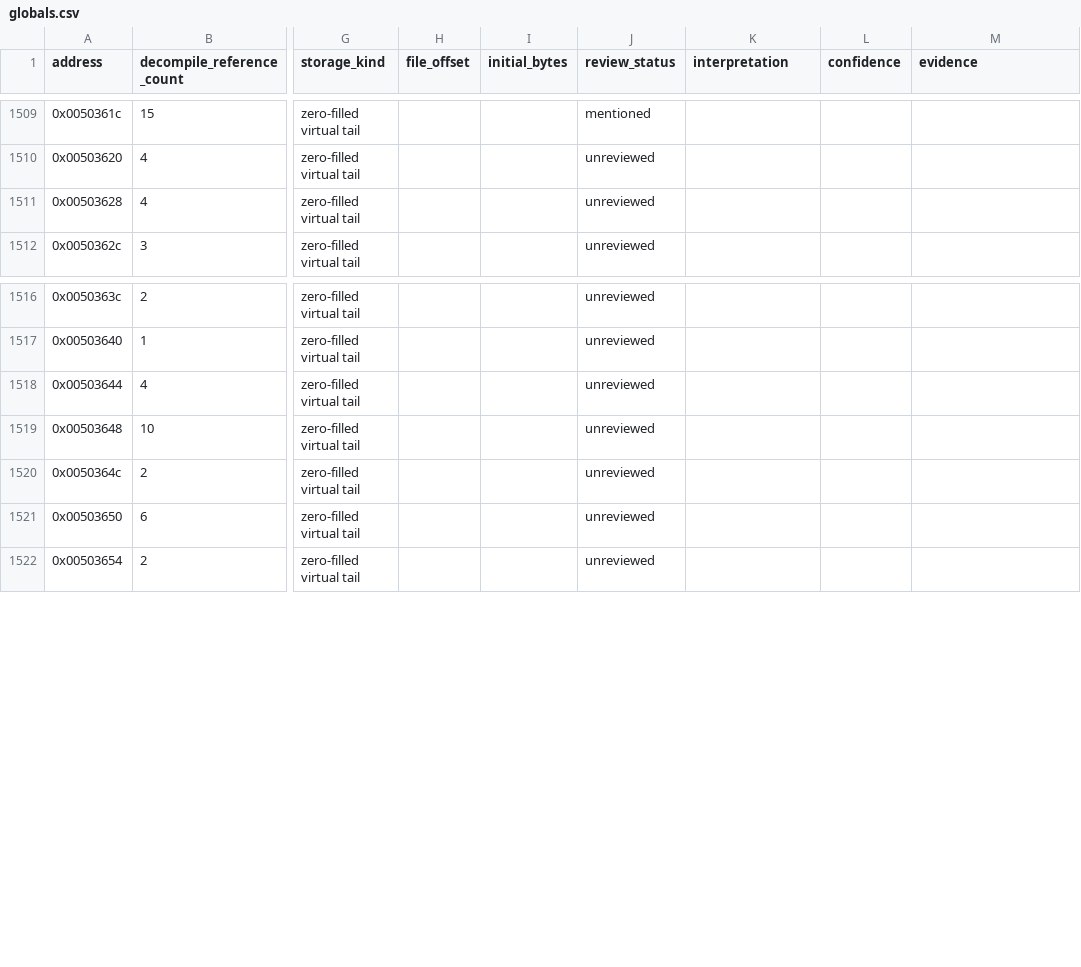
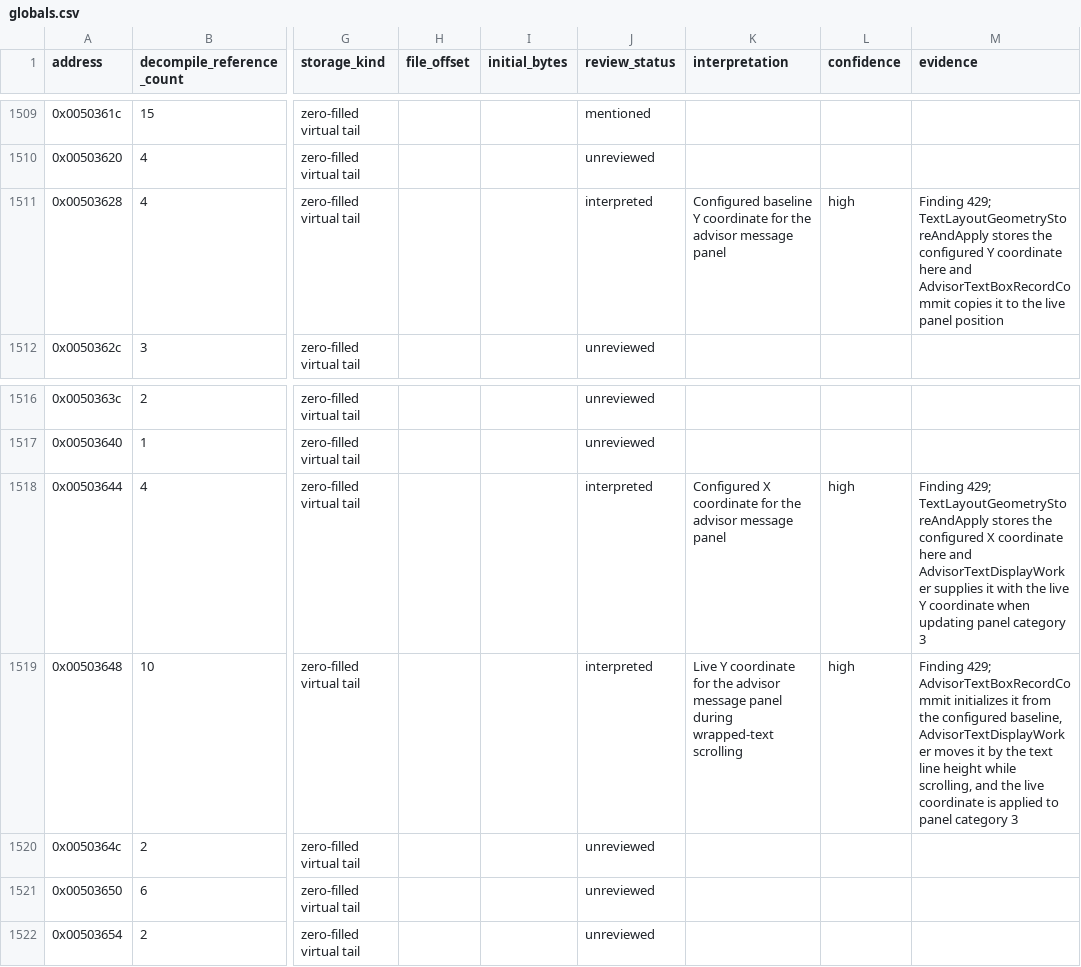
Before and after one commit to robbert229/lrr-portable, a CSV file: docs/dat/globals.csv, drawn as a sheet; only a part is shown, gaps mark what is left out; the diff names each change by its address in the sheet, - before the commit and + after, or states it on an @@ line.

```diff
--- a/docs/dat/globals.csv
+++ b/docs/dat/globals.csv
-J1511 (review_status): unreviewed
+J1511 (review_status): interpreted
-K1511 (interpretation): (empty)
+K1511 (interpretation): Configured baseline Y coordinate for the advisor message panel
-L1511 (confidence): (empty)
+L1511 (confidence): high
-M1511 (evidence): (empty)
+M1511 (evidence): Finding 429; TextLayoutGeometryStoreAndApply stores the configured Y coordinate here and AdvisorTextBoxRecordCommit copies it to the live panel position
-J1518:J1519 (review_status): unreviewed
+J1518:J1519 (review_status): interpreted
-K1518 (interpretation): (empty)
+K1518 (interpretation): Configured X coordinate for the advisor message panel
-L1518:L1519 (confidence): (empty)
+L1518:L1519 (confidence): high
-M1518 (evidence): (empty)
+M1518 (evidence): Finding 429; TextLayoutGeometryStoreAndApply stores the configured X coordinate here and AdvisorTextDisplayWorker supplies it with the live Y coordinate when updating panel category 3
-K1519 (interpretation): (empty)
+K1519 (interpretation): Live Y coordinate for the advisor message panel during wrapped-text scrolling
-M1519 (evidence): (empty)
+M1519 (evidence): Finding 429; AdvisorTextBoxRecordCommit initializes it from the configured baseline, AdvisorTextDisplayWorker moves it by the text line height while scrolling, and the live coordinate is applied to panel category 3
```
Also changed, not shown: docs/dat/annotations.csv.
